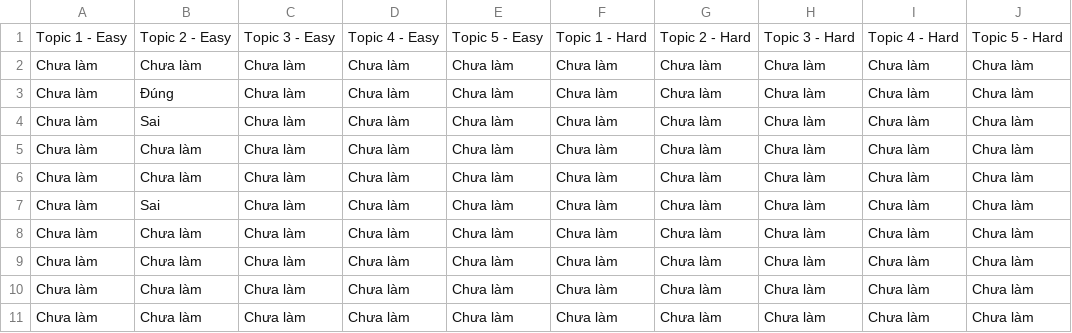
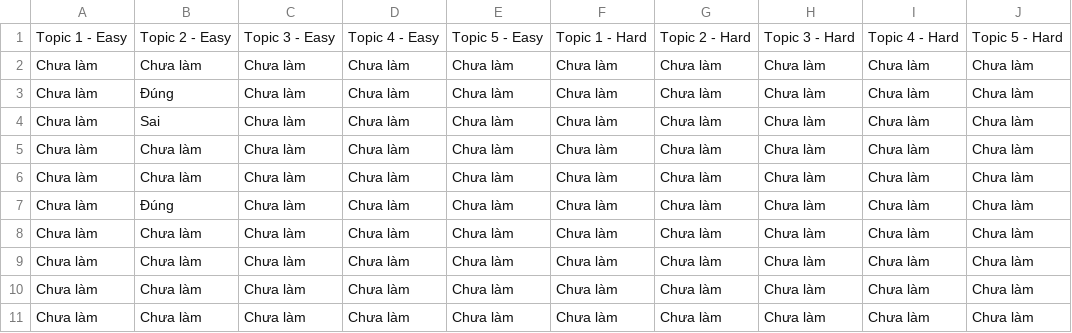
Before and after one commit to khlinhdao/Python-Project, a CSV file: user_dictation_progress/user_progress.csv, drawn as a sheet.

Commit message:
Update value in user_progress.csv

```diff
--- a/user_dictation_progress/user_progress.csv
+++ b/user_dictation_progress/user_progress.csv
@@ -6,3 +6,3 @@ Chưa làm,Chưa làm,Chưa làm,Chưa làm,Chưa làm,Chưa làm,Chưa làm,Ch
 Chưa làm,Chưa làm,Chưa làm,Chưa làm,Chưa làm,Chưa làm,Chưa làm,Chưa làm,Chưa làm,Chưa làm
-Chưa làm,Sai,Chưa làm,Chưa làm,Chưa làm,Chưa làm,Chưa làm,Chưa làm,Chưa làm,Chưa làm
+Chưa làm,Đúng,Chưa làm,Chưa làm,Chưa làm,Chưa làm,Chưa làm,Chưa làm,Chưa làm,Chưa làm
 Chưa làm,Chưa làm,Chưa làm,Chưa làm,Chưa làm,Chưa làm,Chưa làm,Chưa làm,Chưa làm,Chưa làm
```
